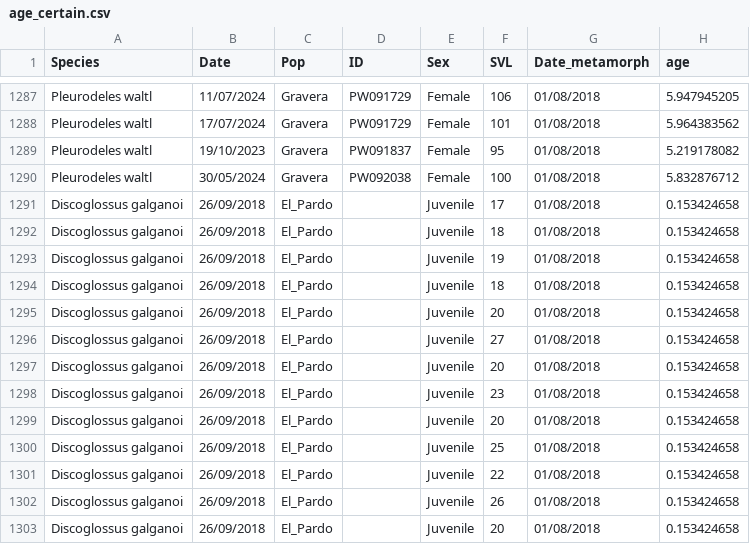
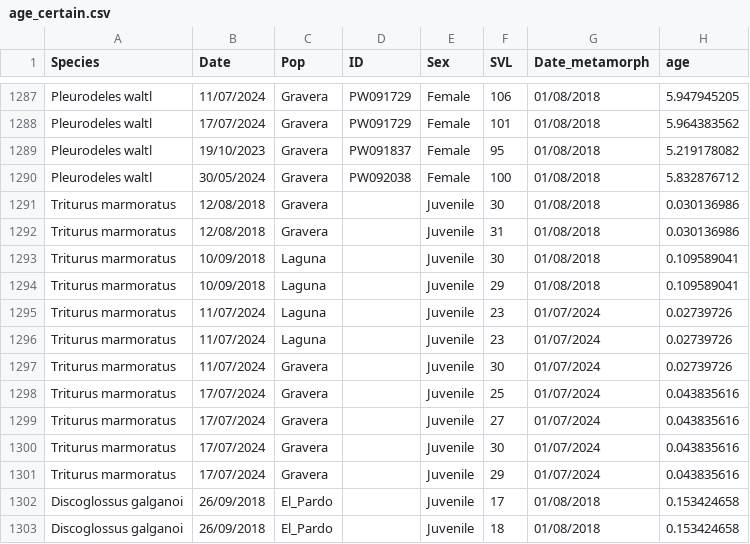
Before and after one commit to GoyoSanchezMontes/Amphibian_age-at-size, a CSV file: scripts/age_certain.csv, drawn as a sheet; only a part is shown, gaps mark what is left out; the shorter side is filled out with more unchanged rows; the diff names each change by its address in the sheet, - before the commit and + after, or states it on an @@ line.

Commit message:
Add files via upload

```diff
--- a/scripts/age_certain.csv
+++ b/scripts/age_certain.csv
+row 1291: Triturus marmoratus | 12/08/2018 | Gravera |  | Juvenile | 30 | 01/08/2018 | 0.030136986
+row 1292: Triturus marmoratus | 12/08/2018 | Gravera |  | Juvenile | 31 | 01/08/2018 | 0.030136986
+row 1293: Triturus marmoratus | 10/09/2018 | Laguna |  | Juvenile | 30 | 01/08/2018 | 0.109589041
+row 1294: Triturus marmoratus | 10/09/2018 | Laguna |  | Juvenile | 29 | 01/08/2018 | 0.109589041
+row 1295: Triturus marmoratus | 11/07/2024 | Laguna |  | Juvenile | 23 | 01/07/2024 | 0.02739726
+row 1296: Triturus marmoratus | 11/07/2024 | Laguna |  | Juvenile | 23 | 01/07/2024 | 0.02739726
+row 1297: Triturus marmoratus | 11/07/2024 | Gravera |  | Juvenile | 30 | 01/07/2024 | 0.02739726
+row 1298: Triturus marmoratus | 17/07/2024 | Gravera |  | Juvenile | 25 | 01/07/2024 | 0.043835616
+row 1299: Triturus marmoratus | 17/07/2024 | Gravera |  | Juvenile | 27 | 01/07/2024 | 0.043835616
+row 1300: Triturus marmoratus | 17/07/2024 | Gravera |  | Juvenile | 30 | 01/07/2024 | 0.043835616
+row 1301: Triturus marmoratus | 17/07/2024 | Gravera |  | Juvenile | 29 | 01/07/2024 | 0.043835616
```
